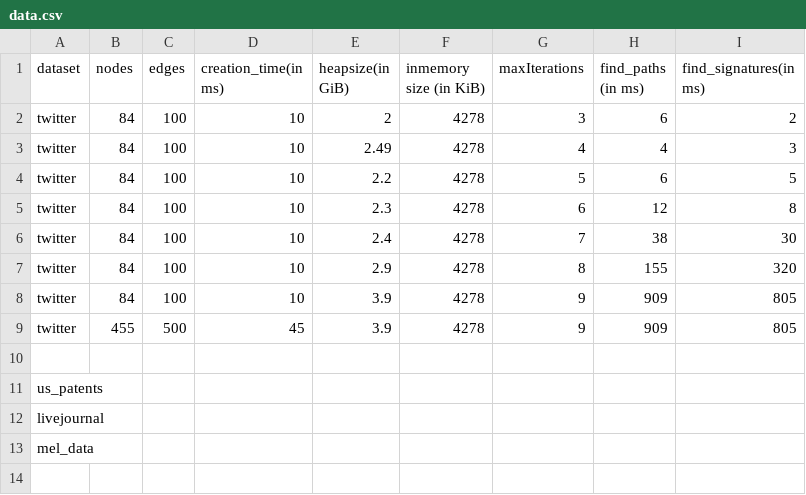
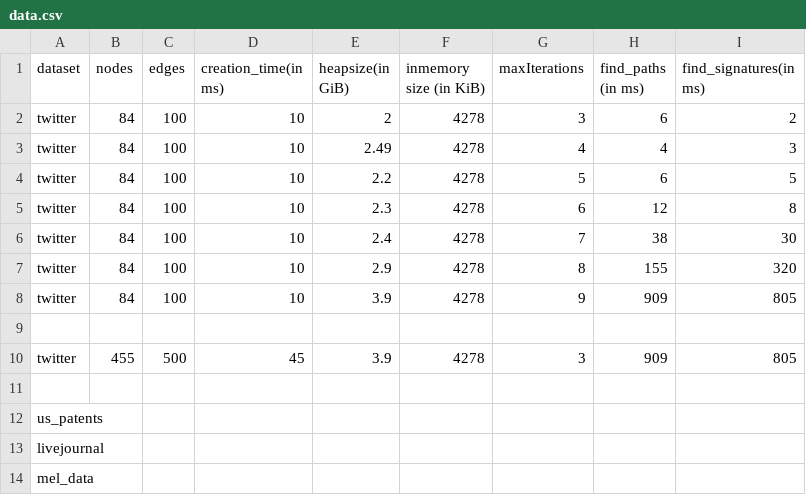
Before and after one commit to mohammadzainabbas/neo4j-pregel, a CSV file: results/thesis/data.csv, drawn as a sheet.

Commit message:
Improving code readability

```diff
--- a/results/thesis/data.csv
+++ b/results/thesis/data.csv
@@ -8,3 +8,4 @@ twitter,  84,   100,        10,              2.9,                  4278,
 twitter,  84,   100,        10,              3.9,                  4278,                   9,               909,                805
-twitter,  455,  500,        45,              3.9,                  4278,                   9,               909,                805
+
+twitter,  455,  500,        45,              3.9,                  4278,                   3,               909,                805
 
```
